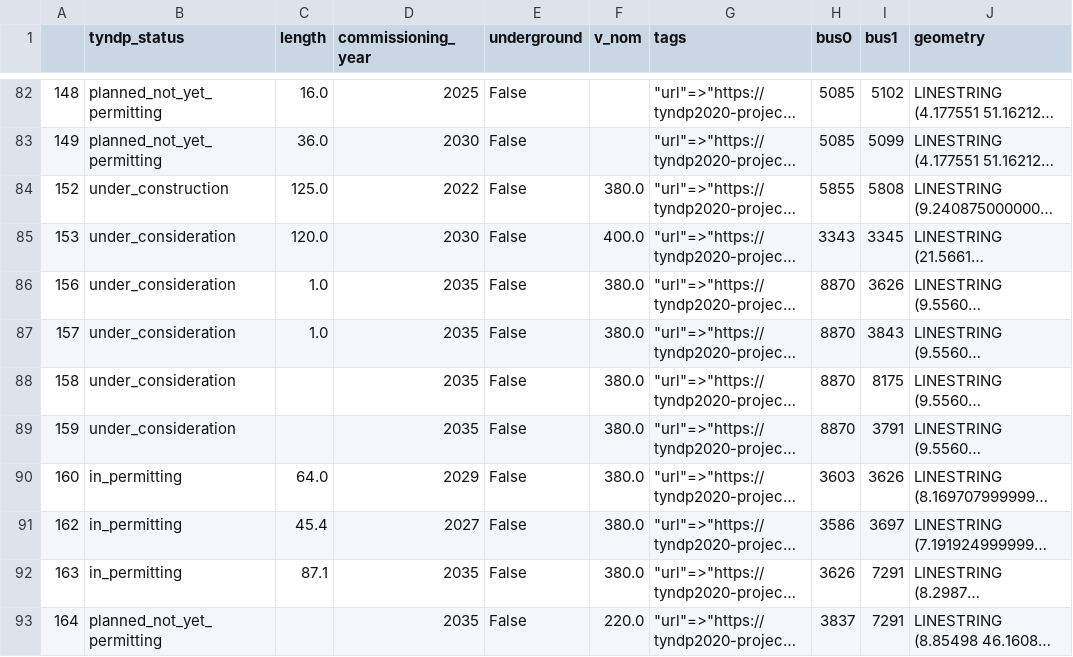
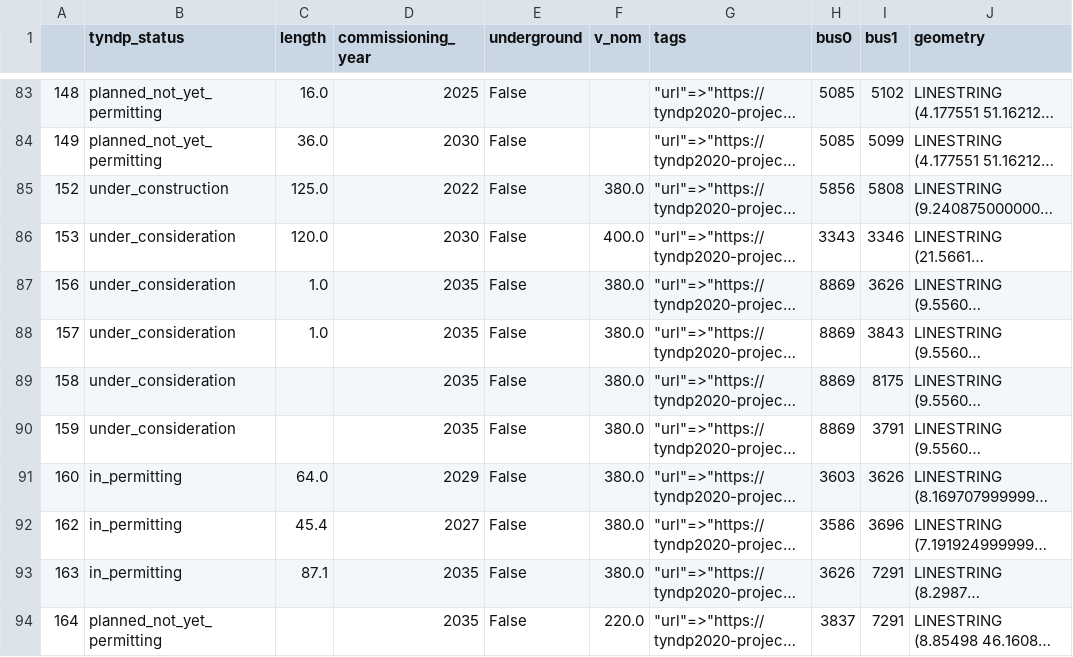
Before and after one commit to grecht/tyndp_to_pypsa, a CSV file: 2020/pypsa_ready/new_lines.csv, drawn as a sheet; only a part is shown, gaps mark what is left out; long unchanged cells end in …; addresses are those after the commit; the diff covers the shown part only; the diff names each change by its address in the sheet, - before the commit and + after, or states it on an @@ line.

```diff
--- a/2020/pypsa_ready/new_lines.csv
+++ b/2020/pypsa_ready/new_lines.csv
-H85 (bus0): 5855
+H85 (bus0): 5856
-I86 (bus1): 3345
+I86 (bus1): 3346
-H87:H90 (bus0): 8870
+H87:H90 (bus0): 8869
-I92 (bus1): 3697
+I92 (bus1): 3696
```
Also changed, not shown: 6 added rows, 3 removed rows and 28 edited cells elsewhere in this file, 2020/pypsa_ready/existing_buses.csv, 2020/pypsa_ready/existing_lines.csv, 4 other files.
